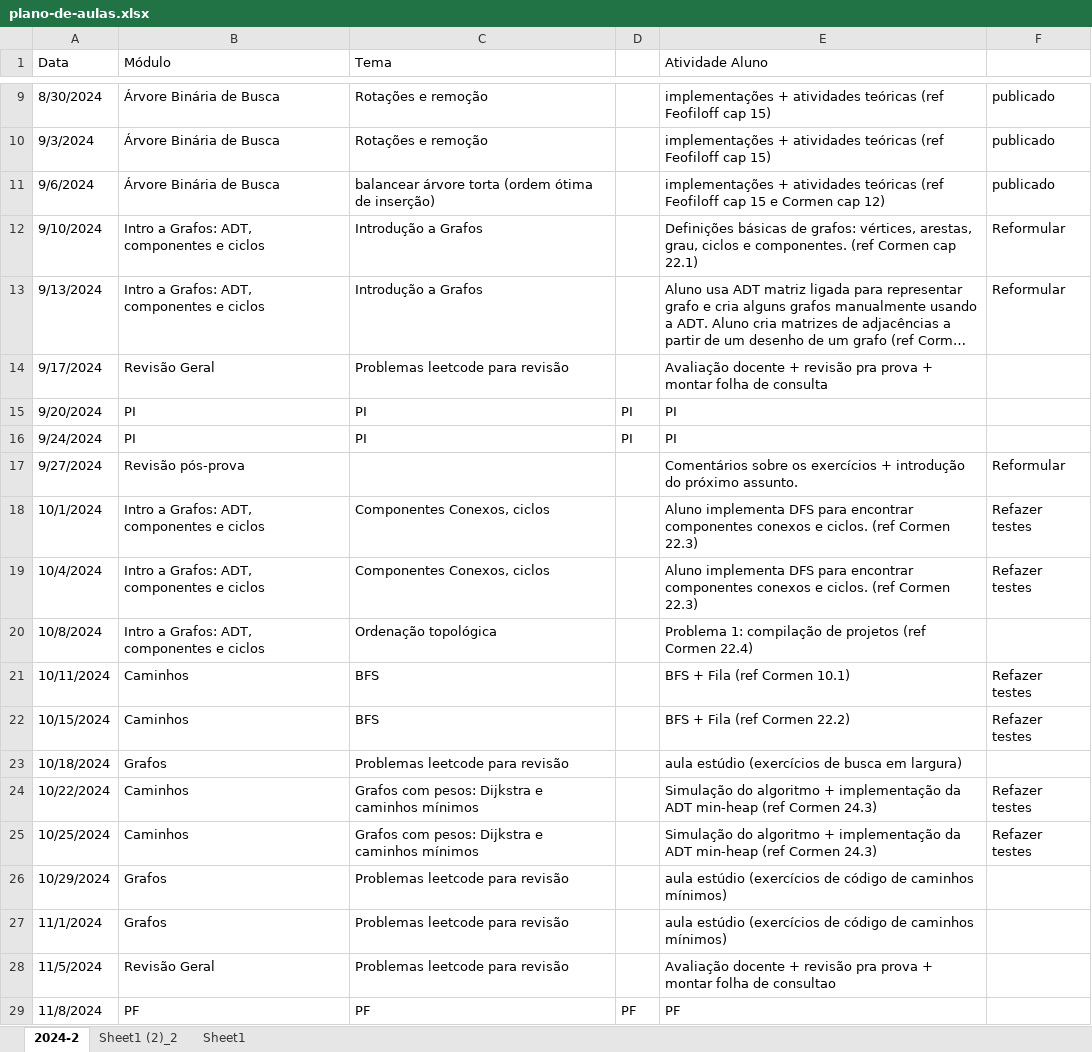
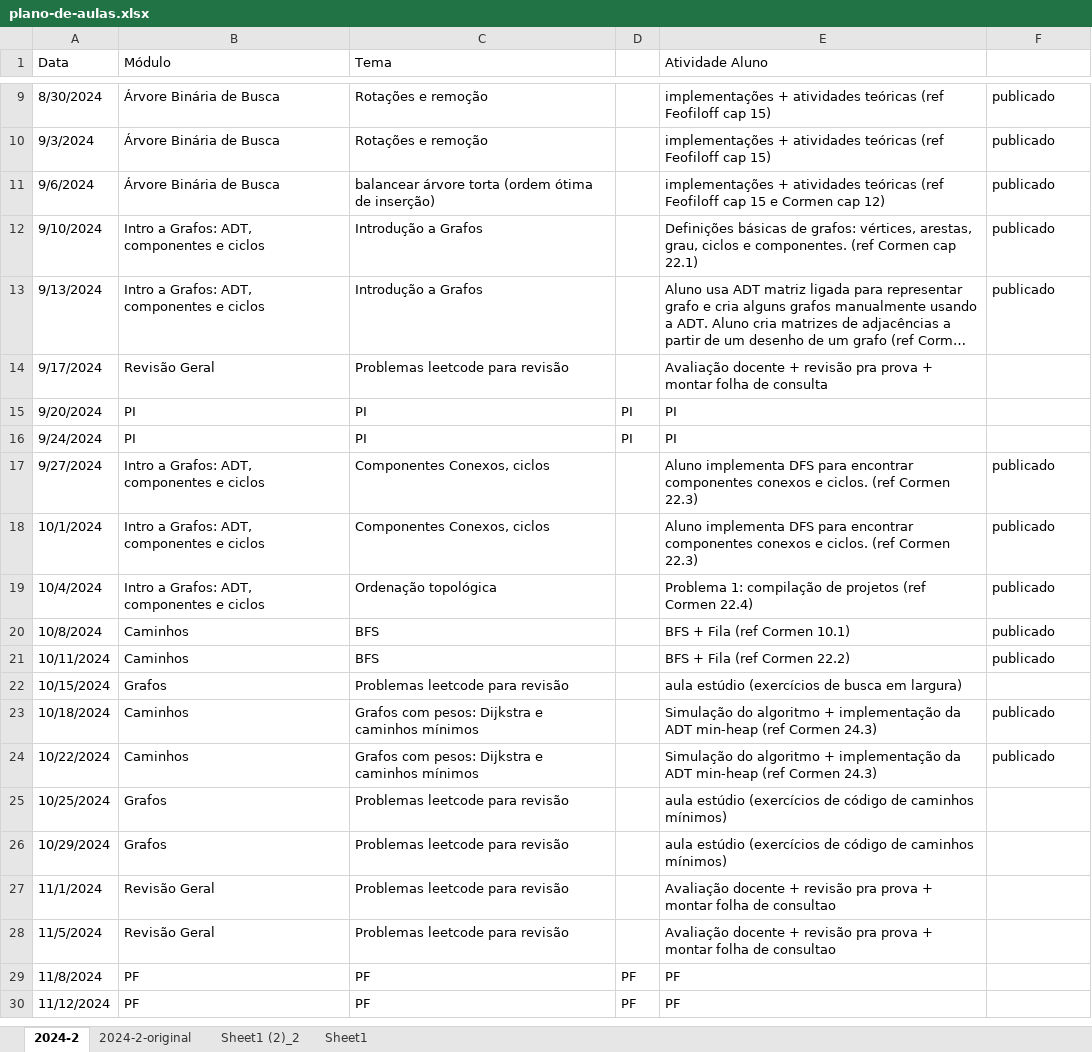
Before and after one commit to Insper/grafos-arvores, an Excel workbook: content/plano-de-aulas.xlsx, sheet 2024-2, drawn as a sheet; only a part is shown, gaps mark what is left out; the shorter side is filled out with more unchanged rows; long unchanged cells end in …; values as stored, in another font and other column widths than the file's, no cell formats; the diff names each change by its address in the sheet, - before the commit and + after, or states it on an @@ line.

Commit message:
exercícios de prática

```diff
--- a/content/plano-de-aulas.xlsx (sheet 2024-2)
+++ b/content/plano-de-aulas.xlsx (sheet 2024-2)
+sheet tab: 2024-2-original
-F12:F13: Reformular
+F12:F13: publicado
-B17 (Módulo): Revisão pós-prova
+B17 (Módulo): Intro a Grafos: ADT, componentes e ciclos
-C17 (Tema): (empty)
+C17 (Tema): Componentes Conexos, ciclos
-E17 (Atividade Aluno): Comentários sobre os exercícios + introdução do próximo assunto.
+E17 (Atividade Aluno): Aluno implementa DFS para encontrar componentes conexos e ciclos. (ref Cormen 22.3)
-F17: Reformular
+F17: publicado
-F18:F19: Refazer testes
+F18:F19: publicado
-C19 (Tema): Componentes Conexos, ciclos
+C19 (Tema): Ordenação topológica
-E19 (Atividade Aluno): Aluno implementa DFS para encontrar componentes conexos e ciclos. (ref Cormen 22.3)
+E19 (Atividade Aluno): Problema 1: compilação de projetos (ref Cormen 22.4)
-B20 (Módulo): Intro a Grafos: ADT, componentes e ciclos
+B20 (Módulo): Caminhos
-C20 (Tema): Ordenação topológica
+C20 (Tema): BFS
-E20 (Atividade Aluno): Problema 1: compilação de projetos (ref Cormen 22.4)
+E20 (Atividade Aluno): BFS + Fila (ref Cormen 10.1)
-F20: (empty)
+F20: publicado
-E21 (Atividade Aluno): BFS + Fila (ref Cormen 10.1)
+E21 (Atividade Aluno): BFS + Fila (ref Cormen 22.2)
-F21: Refazer testes
+F21: publicado
-B22 (Módulo): Caminhos
+B22 (Módulo): Grafos
-C22 (Tema): BFS
+C22 (Tema): Problemas leetcode para revisão
-E22 (Atividade Aluno): BFS + Fila (ref Cormen 22.2)
+E22 (Atividade Aluno): aula estúdio (exercícios de busca em largura)
-F22: Refazer testes
+F22: (empty)
-B23 (Módulo): Grafos
+B23 (Módulo): Caminhos
-C23 (Tema): Problemas leetcode para revisão
+C23 (Tema): Grafos com pesos: Dijkstra e caminhos mínimos
-E23 (Atividade Aluno): aula estúdio (exercícios de busca em largura)
+E23 (Atividade Aluno): Simulação do algoritmo + implementação da ADT min-heap (ref Cormen 24.3)
-F23: (empty)
+F23: publicado
-F24: Refazer testes
+F24: publicado
-B25 (Módulo): Caminhos
+B25 (Módulo): Grafos
-C25 (Tema): Grafos com pesos: Dijkstra e caminhos mínimos
+C25 (Tema): Problemas leetcode para revisão
-E25 (Atividade Aluno): Simulação do algoritmo + implementação da ADT min-heap (ref Cormen 24.3)
+E25 (Atividade Aluno): aula estúdio (exercícios de código de caminhos mínimos)
-F25: Refazer testes
+F25: (empty)
-B27 (Módulo): Grafos
+B27 (Módulo): Revisão Geral
-E27 (Atividade Aluno): aula estúdio (exercícios de código de caminhos mínimos)
+E27 (Atividade Aluno): Avaliação docente + revisão pra prova + montar folha de consultao
```
Also changed, not shown: cell formats, 3 other files.
